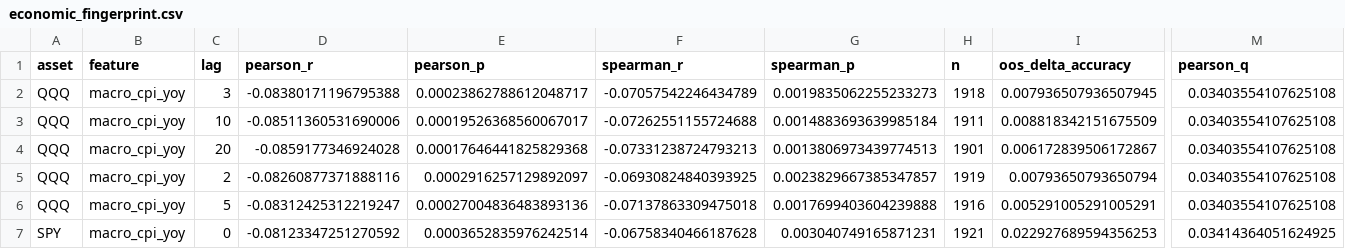
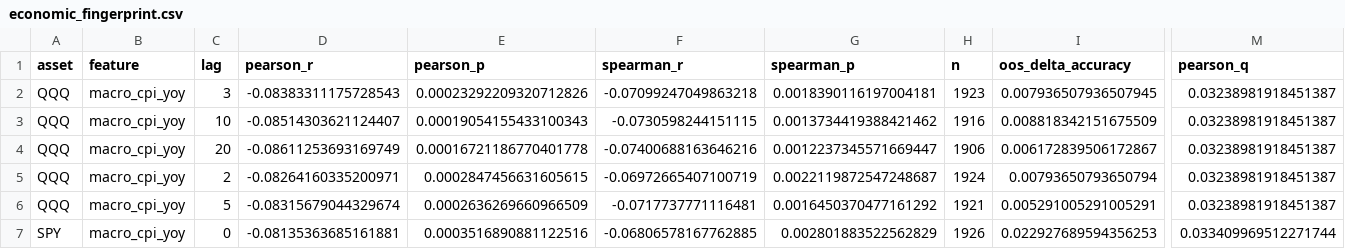
Before and after one commit to alexsa2517/adaptive-market-intelligence, a CSV file: reports/v2/economic_fingerprint.csv, drawn as a sheet; only a part is shown, gaps mark what is left out; the diff covers the shown part only; the diff names each change by its address in the sheet, - before the commit and + after, or states it on an @@ line.

```diff
--- a/reports/v2/economic_fingerprint.csv
+++ b/reports/v2/economic_fingerprint.csv
-D2 (pearson_r): -0.08380171196795388
+D2 (pearson_r): -0.08383311175728543
-E2 (pearson_p): 0.00023862788612048717
+E2 (pearson_p): 0.00023292209320712826
-F2 (spearman_r): -0.07057542246434789
+F2 (spearman_r): -0.07099247049863218
-G2 (spearman_p): 0.0019835062255233273
+G2 (spearman_p): 0.0018390116197004181
-H2 (n): 1918
+H2 (n): 1923
-M2:M6 (pearson_q): 0.03403554107625108
+M2:M6 (pearson_q): 0.03238981918451387
-D3 (pearson_r): -0.08511360531690006
+D3 (pearson_r): -0.08514303621124407
-E3 (pearson_p): 0.00019526368560067017
+E3 (pearson_p): 0.00019054155433100343
-F3 (spearman_r): -0.07262551155724688
+F3 (spearman_r): -0.0730598244151115
-G3 (spearman_p): 0.0014883693639985184
+G3 (spearman_p): 0.0013734419388421462
-H3 (n): 1911
+H3 (n): 1916
-D4 (pearson_r): -0.0859177346924028
+D4 (pearson_r): -0.08611253693169749
-E4 (pearson_p): 0.00017646441825829368
+E4 (pearson_p): 0.00016721186770401778
-F4 (spearman_r): -0.07331238724793213
+F4 (spearman_r): -0.07400688163646216
-G4 (spearman_p): 0.0013806973439774513
+G4 (spearman_p): 0.0012237345571669447
-H4 (n): 1901
+H4 (n): 1906
-D5 (pearson_r): -0.08260877371888116
+D5 (pearson_r): -0.08264160335200971
-E5 (pearson_p): 0.0002916257129892097
+E5 (pearson_p): 0.0002847456631605615
-F5 (spearman_r): -0.06930824840393925
+F5 (spearman_r): -0.06972665407100719
-G5 (spearman_p): 0.0023829667385347857
+G5 (spearman_p): 0.0022119872547248687
-H5 (n): 1919
+H5 (n): 1924
-D6 (pearson_r): -0.08312425312219247
+D6 (pearson_r): -0.08315679044329674
-E6 (pearson_p): 0.00027004836483893136
+E6 (pearson_p): 0.0002636269660966509
-F6 (spearman_r): -0.07137863309475018
+F6 (spearman_r): -0.0717737771116481
-G6 (spearman_p): 0.0017699403604239888
+G6 (spearman_p): 0.0016450370477161292
-H6 (n): 1916
+H6 (n): 1921
-D7 (pearson_r): -0.08123347251270592
+D7 (pearson_r): -0.08135363685161881
-E7 (pearson_p): 0.0003652835976242514
+E7 (pearson_p): 0.0003516890881122516
-F7 (spearman_r): -0.06758340466187628
+F7 (spearman_r): -0.06806578167762885
-G7 (spearman_p): 0.003040749165871231
+G7 (spearman_p): 0.002801883522562829
-H7 (n): 1921
+H7 (n): 1926
-M7 (pearson_q): 0.03414364051624925
+M7 (pearson_q): 0.033409969512271744
```
Also changed, not shown: 24 edited cells elsewhere in this file, reports/v2/removed_variables.csv, reports/v2/v2_macro_candidates.csv, 2 other files.
